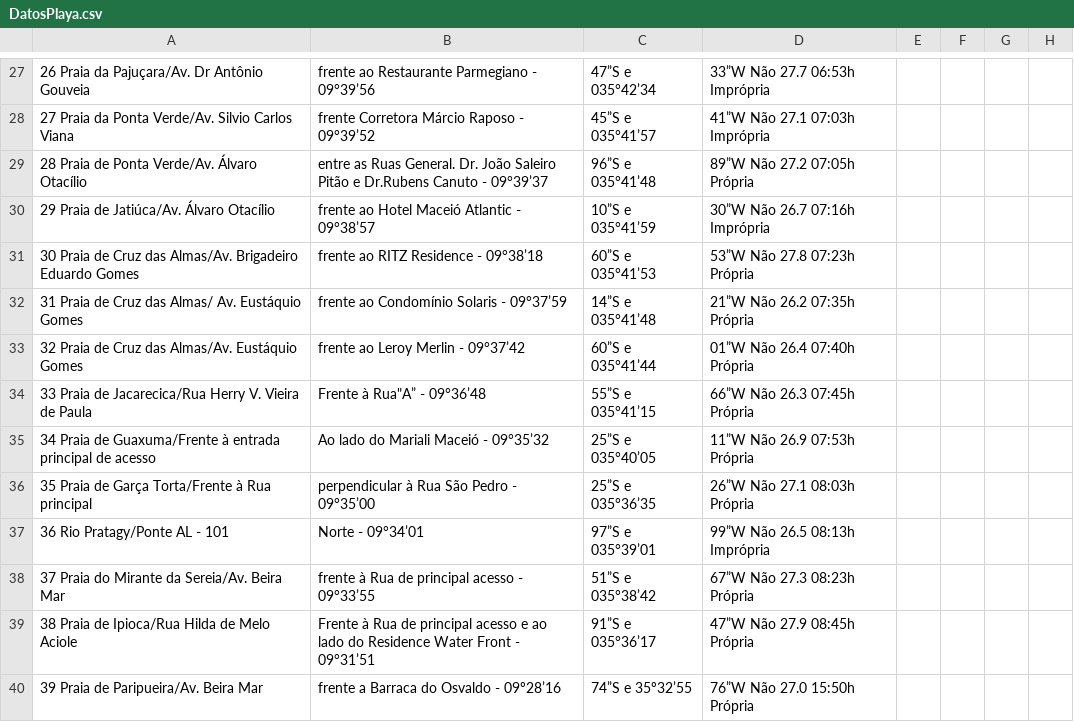
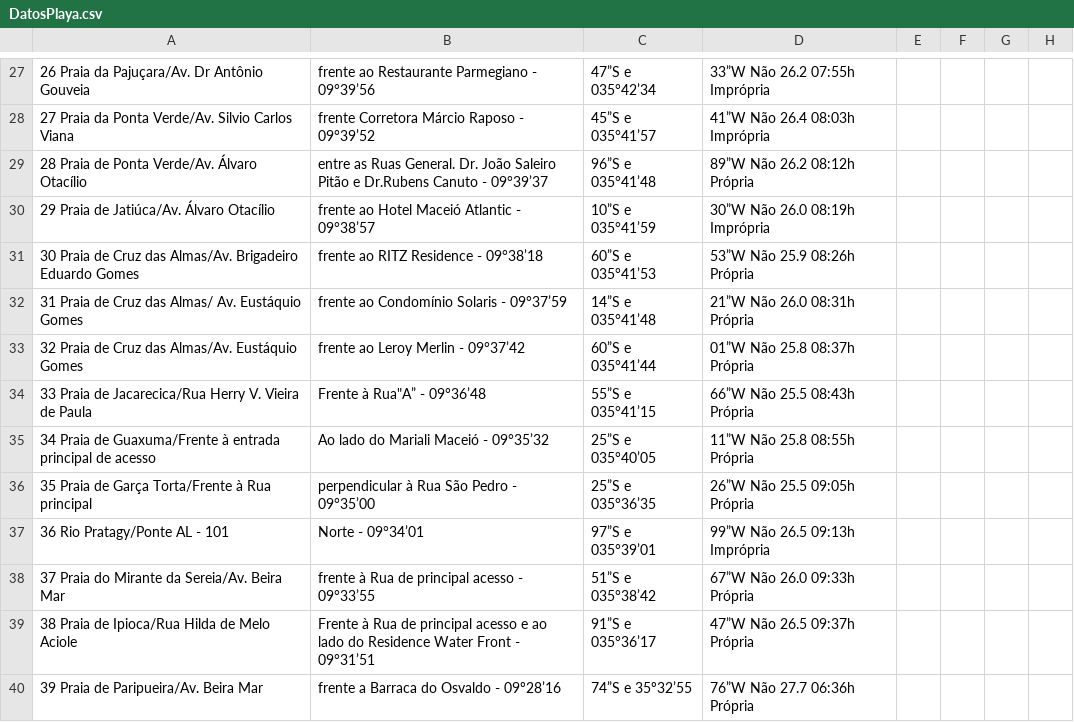
Before and after one commit to rusosnith/playas-brasil, a CSV file: DatosPlaya.csv, drawn as a sheet; only a part is shown, gaps mark what is left out; the diff covers the shown part only.

```diff
--- a/DatosPlaya.csv
+++ b/DatosPlaya.csv
@@ -27,14 +27,14 @@
-26 Praia da Pajuçara/Av. Dr Antônio Gouveia, frente ao Restaurante Parmegiano - 09°39’56,47”S e 035°42’34,33”W Não 27.7 06:53h Imprópria
-27 Praia da Ponta Verde/Av. Silvio Carlos Viana, frente Corretora Márcio Raposo - 09°39’52,45”S e 035°41’57,41”W Não 27.1 07:03h Imprópria
-28 Praia de Ponta Verde/Av. Álvaro Otacílio, entre as Ruas General. Dr. João Saleiro Pitão e Dr.Rubens Canuto - 09°39’37,96”S e 035°41’48,89”W Não 27.2 07:05h Própria
-29 Praia de Jatiúca/Av. Álvaro Otacílio, frente ao Hotel Maceió Atlantic - 09°38’57,10”S e 035°41’59,30”W Não 26.7 07:16h Imprópria
-30 Praia de Cruz das Almas/Av. Brigadeiro Eduardo Gomes, frente ao RITZ Residence - 09°38’18,60”S e 035°41’53,53”W Não 27.8 07:23h Própria
-31 Praia de Cruz das Almas/ Av. Eustáquio Gomes, frente ao Condomínio Solaris - 09°37’59,14”S e 035°41’48,21”W Não 26.2 07:35h Própria
-32 Praia de Cruz das Almas/Av. Eustáquio Gomes, frente ao Leroy Merlin - 09°37’42,60”S e 035°41’44,01”W Não 26.4 07:40h Própria
-33 Praia de Jacarecica/Rua Herry V. Vieira de Paula, Frente à Rua"A” - 09°36’48,55”S e 035°41’15,66”W Não 26.3 07:45h Própria
-34 Praia de Guaxuma/Frente à entrada principal de acesso, Ao lado do Mariali Maceió - 09°35’32,25”S e 035°40’05,11”W Não 26.9 07:53h Própria
-35 Praia de Garça Torta/Frente à Rua principal, perpendicular à Rua São Pedro - 09°35’00,25”S e 035°36’35,26”W Não 27.1 08:03h Própria
-36 Rio Pratagy/Ponte AL - 101, Norte - 09°34’01,97”S e 035°39’01,99”W Não 26.5 08:13h Imprópria
-37 Praia do Mirante da Sereia/Av. Beira Mar, frente à Rua de principal acesso - 09°33’55,51”S e 035°38’42,67”W Não 27.3 08:23h Própria
-38 Praia de Ipioca/Rua Hilda de Melo Aciole, Frente à Rua de principal acesso e ao lado do Residence Water Front - 09°31’51,91”S e 035°36’17,47”W Não 27.9 08:45h Própria
-39 Praia de Paripueira/Av. Beira Mar, frente a Barraca do Osvaldo - 09º28’16,74”S e 35º32’55,76”W Não 27.0 15:50h Própria
+26 Praia da Pajuçara/Av. Dr Antônio Gouveia, frente ao Restaurante Parmegiano - 09°39’56,47”S e 035°42’34,33”W Não 26.2 07:55h Imprópria
+27 Praia da Ponta Verde/Av. Silvio Carlos Viana, frente Corretora Márcio Raposo - 09°39’52,45”S e 035°41’57,41”W Não 26.4 08:03h Imprópria
+28 Praia de Ponta Verde/Av. Álvaro Otacílio, entre as Ruas General. Dr. João Saleiro Pitão e Dr.Rubens Canuto - 09°39’37,96”S e 035°41’48,89”W Não 26.2 08:12h Própria
+29 Praia de Jatiúca/Av. Álvaro Otacílio, frente ao Hotel Maceió Atlantic - 09°38’57,10”S e 035°41’59,30”W Não 26.0 08:19h Imprópria
+30 Praia de Cruz das Almas/Av. Brigadeiro Eduardo Gomes, frente ao RITZ Residence - 09°38’18,60”S e 035°41’53,53”W Não 25.9 08:26h Própria
+31 Praia de Cruz das Almas/ Av. Eustáquio Gomes, frente ao Condomínio Solaris - 09°37’59,14”S e 035°41’48,21”W Não 26.0 08:31h Própria
+32 Praia de Cruz das Almas/Av. Eustáquio Gomes, frente ao Leroy Merlin - 09°37’42,60”S e 035°41’44,01”W Não 25.8 08:37h Própria
+33 Praia de Jacarecica/Rua Herry V. Vieira de Paula, Frente à Rua"A” - 09°36’48,55”S e 035°41’15,66”W Não 25.5 08:43h Própria
+34 Praia de Guaxuma/Frente à entrada principal de acesso, Ao lado do Mariali Maceió - 09°35’32,25”S e 035°40’05,11”W Não 25.8 08:55h Própria
+35 Praia de Garça Torta/Frente à Rua principal, perpendicular à Rua São Pedro - 09°35’00,25”S e 035°36’35,26”W Não 25.5 09:05h Própria
+36 Rio Pratagy/Ponte AL - 101, Norte - 09°34’01,97”S e 035°39’01,99”W Não 26.5 09:13h Imprópria
+37 Praia do Mirante da Sereia/Av. Beira Mar, frente à Rua de principal acesso - 09°33’55,51”S e 035°38’42,67”W Não 26.0 09:33h Própria
+38 Praia de Ipioca/Rua Hilda de Melo Aciole, Frente à Rua de principal acesso e ao lado do Residence Water Front - 09°31’51,91”S e 035°36’17,47”W Não 26.5 09:37h Própria
+39 Praia de Paripueira/Av. Beira Mar, frente a Barraca do Osvaldo - 09º28’16,74”S e 35º32’55,76”W Não 27.7 06:36h Própria
```
Also changed, not shown: 56 edited cells elsewhere in this file, DatosPlaya_completo.csv, 1 other file.
